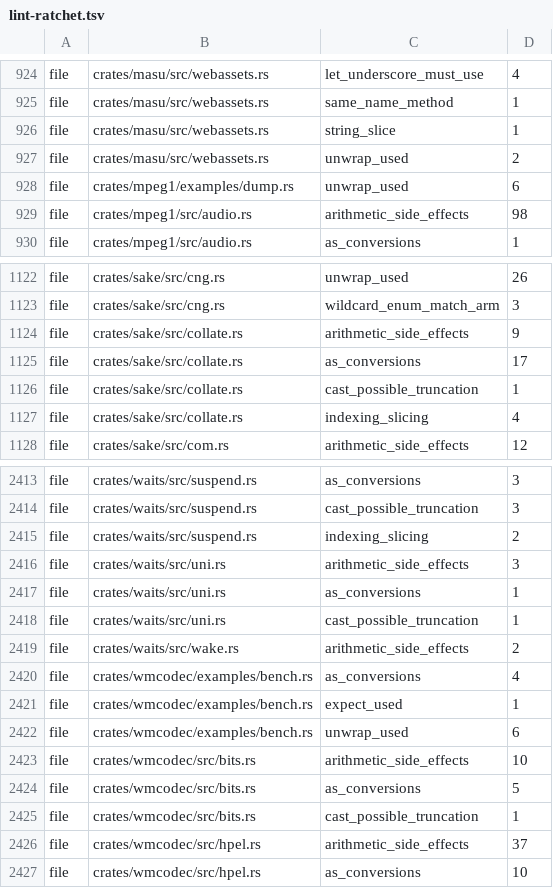
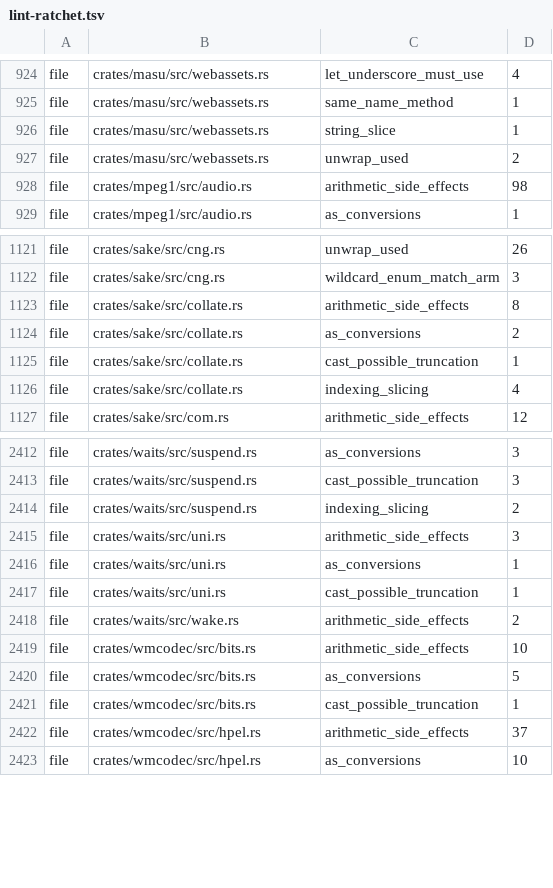
Before and after one commit to a-kaibu/masu, a TSV file: tools/ci/lint-ratchet.tsv, drawn as a sheet; only a part is shown, gaps mark what is left out.

```diff
--- a/tools/ci/lint-ratchet.tsv
+++ b/tools/ci/lint-ratchet.tsv
@@ -927,3 +927,2 @@ file	crates/masu/src/webassets.rs	string_slice	1
 file	crates/masu/src/webassets.rs	unwrap_used	2
-file	crates/mpeg1/examples/dump.rs	unwrap_used	6
 file	crates/mpeg1/src/audio.rs	arithmetic_side_effects	98
@@ -1123,4 +1122,4 @@ file	crates/sake/src/cng.rs	unwrap_used	26
 file	crates/sake/src/cng.rs	wildcard_enum_match_arm	3
-file	crates/sake/src/collate.rs	arithmetic_side_effects	9
-file	crates/sake/src/collate.rs	as_conversions	17
+file	crates/sake/src/collate.rs	arithmetic_side_effects	8
+file	crates/sake/src/collate.rs	as_conversions	2
 file	crates/sake/src/collate.rs	cast_possible_truncation	1
@@ -2419,5 +2418,2 @@ file	crates/waits/src/uni.rs	cast_possible_truncation	1
 file	crates/waits/src/wake.rs	arithmetic_side_effects	2
-file	crates/wmcodec/examples/bench.rs	as_conversions	4
-file	crates/wmcodec/examples/bench.rs	expect_used	1
-file	crates/wmcodec/examples/bench.rs	unwrap_used	6
 file	crates/wmcodec/src/bits.rs	arithmetic_side_effects	10
```
Also changed, not shown: 2 other files.
